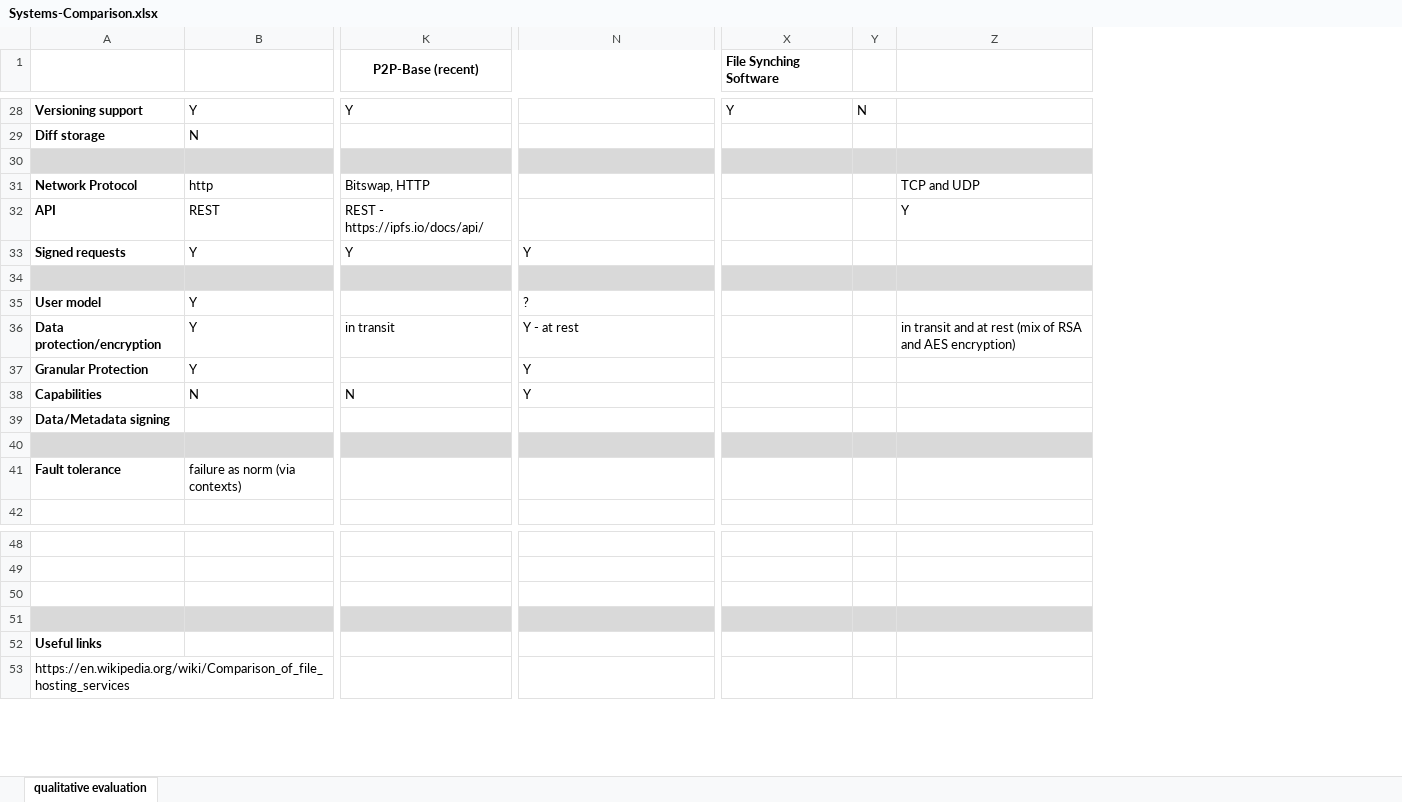
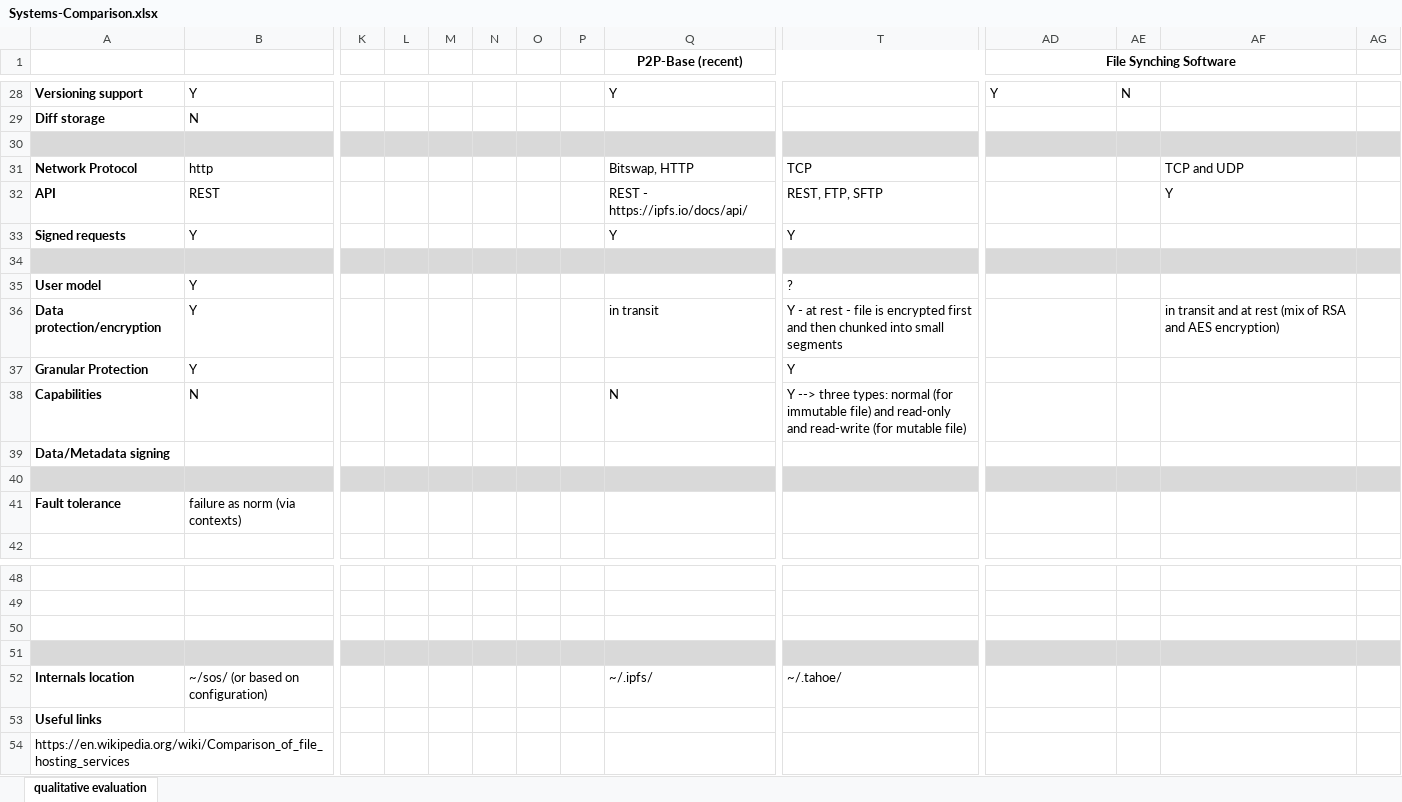
Before and after one commit to sea-of-stuff/sos-docs, an Excel workbook: Systems-Comparison.xlsx, sheet qualitative evaluation, drawn as a sheet; only a part is shown, gaps mark what is left out; values as stored, in another font and other column widths than the file's, no borders; addresses are those after the commit; rows hold the shown columns only; the diff covers the shown part only; the diff names each change by its address in the sheet, - before the commit and + after, or states it on an @@ line.

Commit message:
filled in most of the entries for Tahoe-LAFS

```diff
--- a/Systems-Comparison.xlsx (sheet qualitative evaluation)
+++ b/Systems-Comparison.xlsx (sheet qualitative evaluation)
+column K, empty
+column L, empty
+column M, empty
+column N, empty
+column O, empty
+column P, empty
+column AG, empty
-AD1 alignment: left
+AD1 alignment: center
+AD1:AF1 merged
-T31: (empty)
+T31: TCP
-T32: (empty)
+T32: REST, FTP, SFTP
-T36: Y - at rest
+T36: Y - at rest - file is encrypted first and then chunked into small segments
-T38: Y
+T38: Y --> three types: normal (for immutable file) and read-only and read-write (for mutable file)
+row 52: Internals location | ~/sos/ (or based on configuration) |  |  |  |  |  |  | ~/.ipfs/ | ~/.tahoe/
```
Also changed, not shown: 15 edited cells elsewhere in this sheet.
